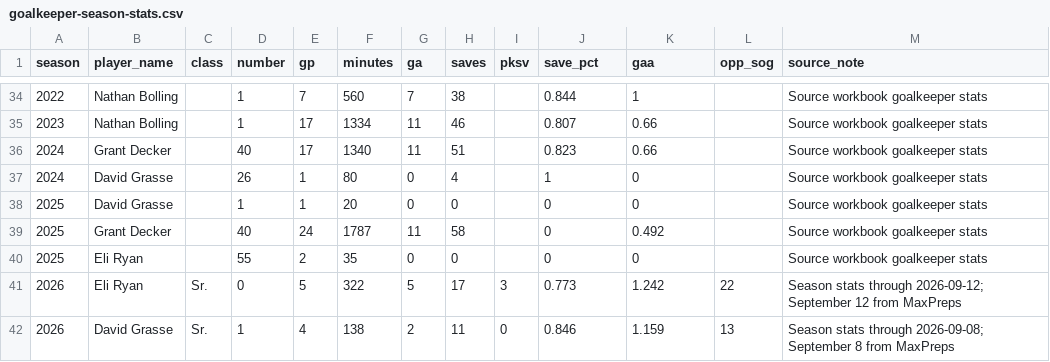
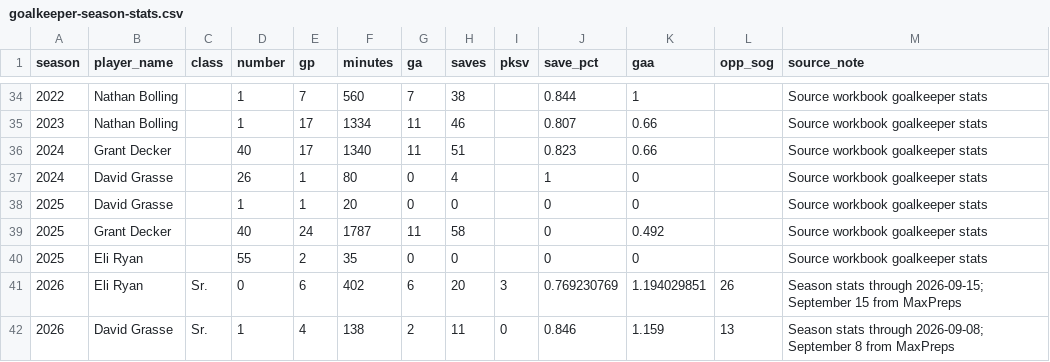
Before and after one commit to pithed2/hortonvilleSoccerHistory, a CSV file: public/data/goalkeeper-season-stats.csv, drawn as a sheet; only a part is shown, gaps mark what is left out.

```diff
--- a/public/data/goalkeeper-season-stats.csv
+++ b/public/data/goalkeeper-season-stats.csv
@@ -40,3 +40,3 @@ season,player_name,class,number,gp,minutes,ga,saves,pksv,save_pct,gaa,opp_sog,so
 2025,Eli Ryan,,55,2,35,0,0,,0,0,,Source workbook goalkeeper stats
-2026,Eli Ryan,Sr.,0,5,322,5,17,3,0.773,1.242,22,Season stats through 2026-09-12; September 12 from MaxPreps
+2026,Eli Ryan,Sr.,0,6,402,6,20,3,0.769230769,1.194029851,26,Season stats through 2026-09-15; September 15 from MaxPreps
 2026,David Grasse,Sr.,1,4,138,2,11,0,0.846,1.159,13,Season stats through 2026-09-08; September 8 from MaxPreps
```
Also changed, not shown: public/data/boxscore-player-stats.csv, public/data/games_2026.csv, 3 other files.
